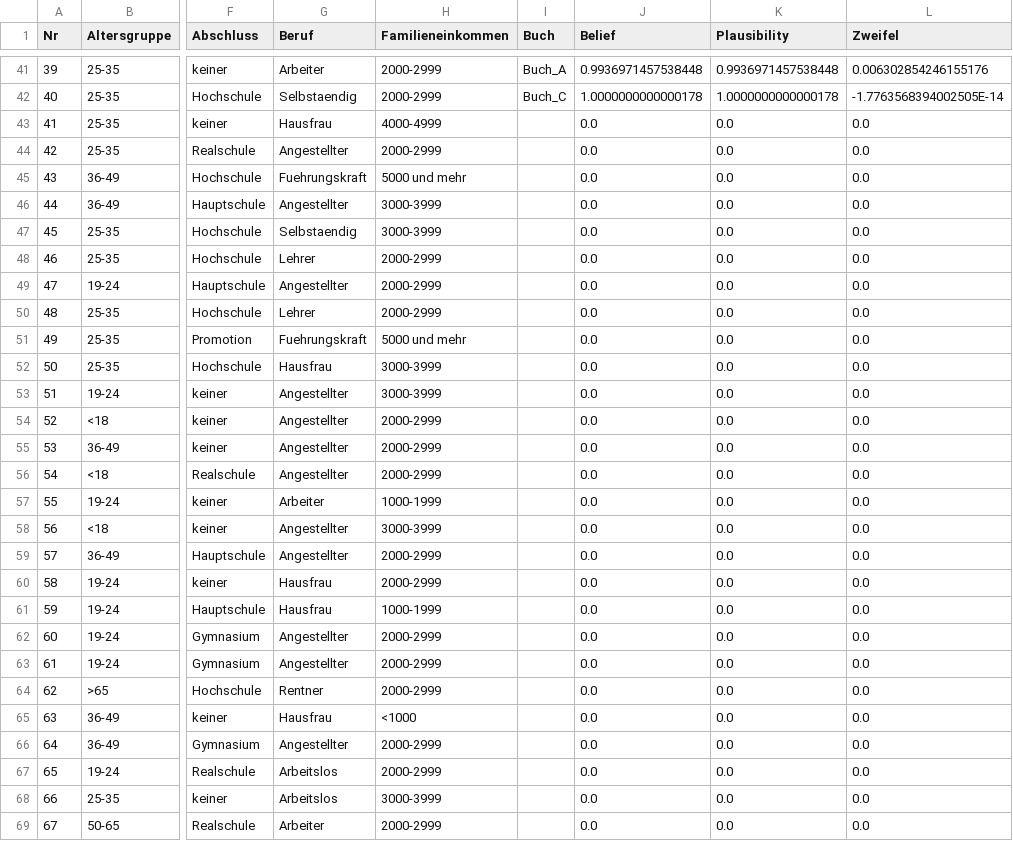
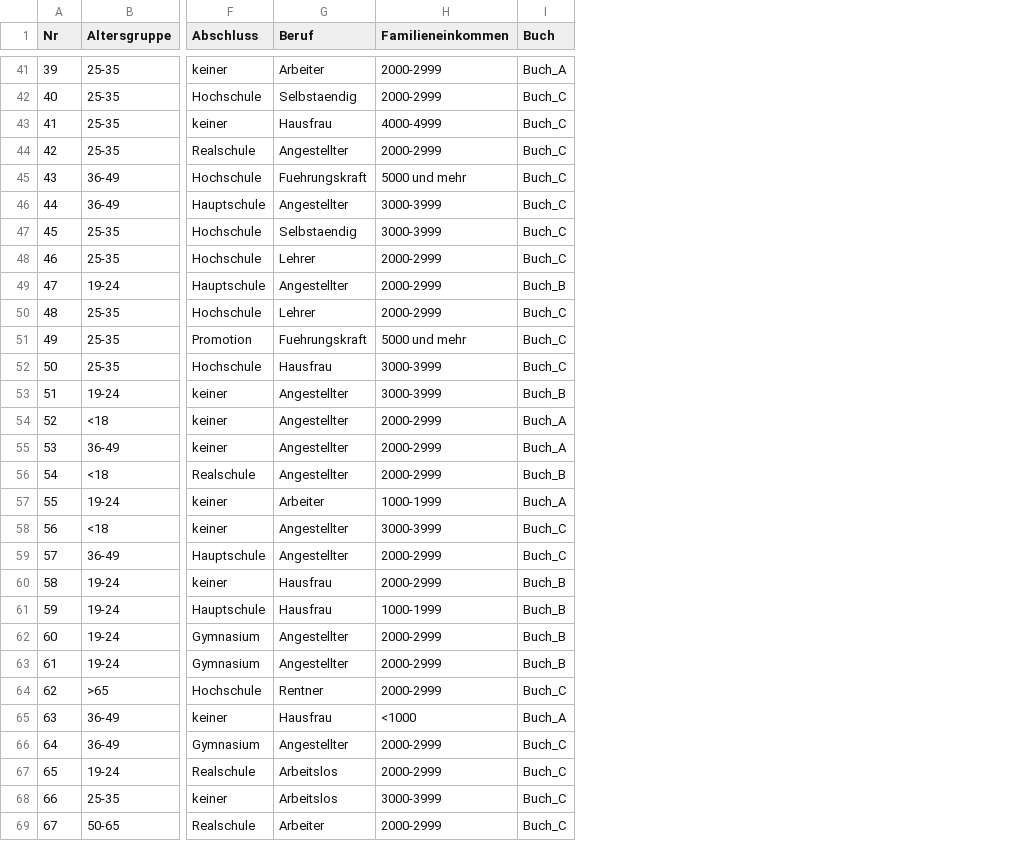
Before and after one commit to dasHerbsti/wbs_programmentwurf, a CSV file: resultdata.csv, drawn as a sheet; only a part is shown, gaps mark what is left out; removed rows and columns are numbered as before the commit, all else as after; the diff covers the shown part only; the diff names each change by its address in the sheet, - before the commit and + after, or states it on an @@ line.

```diff
--- a/resultdata.csv
+++ b/resultdata.csv
-column J (Belief), rows 41-69: 0.9936971457538448 | 1.0000000000000178 | 0.0 | 0.0 | 0.0 | 0.0 | 0.0 | 0.0 | 0.0 | 0.0 | 0.0 | 0.0 | 0.0 | 0.0 | 0.0 | 0.0 | 0.0 | 0.0 | 0.0 | 0.0 | 0.0 | 0.0 | 0.0 | 0.0 | 0.0 | 0.0 | 0.0 | 0.0 | 0.0
-column K (Plausibility), rows 41-69: 0.9936971457538448 | 1.0000000000000178 | 0.0 | 0.0 | 0.0 | 0.0 | 0.0 | 0.0 | 0.0 | 0.0 | 0.0 | 0.0 | 0.0 | 0.0 | 0.0 | 0.0 | 0.0 | 0.0 | 0.0 | 0.0 | 0.0 | 0.0 | 0.0 | 0.0 | 0.0 | 0.0 | 0.0 | 0.0 | 0.0
-column L (Zweifel), rows 41-69: 0.006302854246155176 | -1.7763568394002505E-14 | 0.0 | 0.0 | 0.0 | 0.0 | 0.0 | 0.0 | 0.0 | 0.0 | 0.0 | 0.0 | 0.0 | 0.0 | 0.0 | 0.0 | 0.0 | 0.0 | 0.0 | 0.0 | 0.0 | 0.0 | 0.0 | 0.0 | 0.0 | 0.0 | 0.0 | 0.0 | 0.0
-I43:I48 (Buch): (empty)
+I43:I48 (Buch): Buch_C
-I49 (Buch): (empty)
+I49 (Buch): Buch_B
-I50:I52 (Buch): (empty)
+I50:I52 (Buch): Buch_C
-I53 (Buch): (empty)
+I53 (Buch): Buch_B
-I54:I55 (Buch): (empty)
+I54:I55 (Buch): Buch_A
-I56 (Buch): (empty)
+I56 (Buch): Buch_B
-I57 (Buch): (empty)
+I57 (Buch): Buch_A
-I58:I59 (Buch): (empty)
+I58:I59 (Buch): Buch_C
-I60:I63 (Buch): (empty)
+I60:I63 (Buch): Buch_B
-I64 (Buch): (empty)
+I64 (Buch): Buch_C
-I65 (Buch): (empty)
+I65 (Buch): Buch_A
-I66:I69 (Buch): (empty)
+I66:I69 (Buch): Buch_C
```
Also changed, not shown: 1 added row, 1 removed row and 32 edited cells elsewhere in this file, 7 other files.
